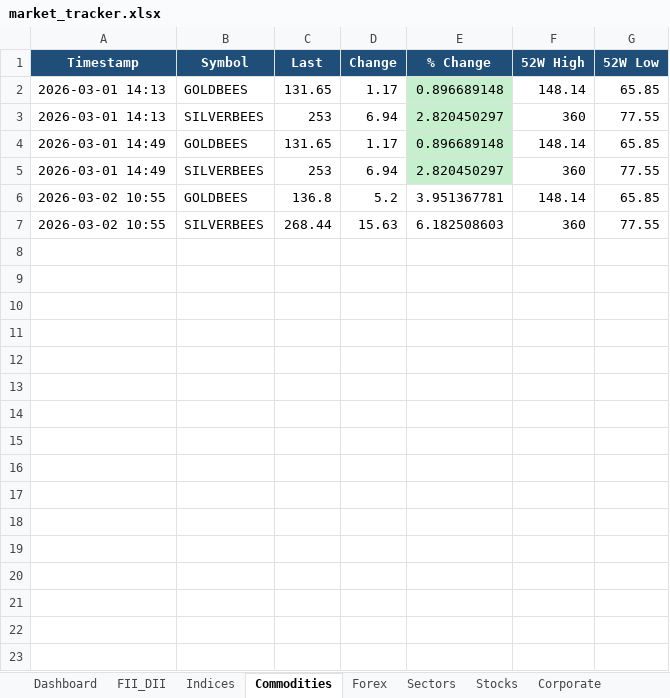
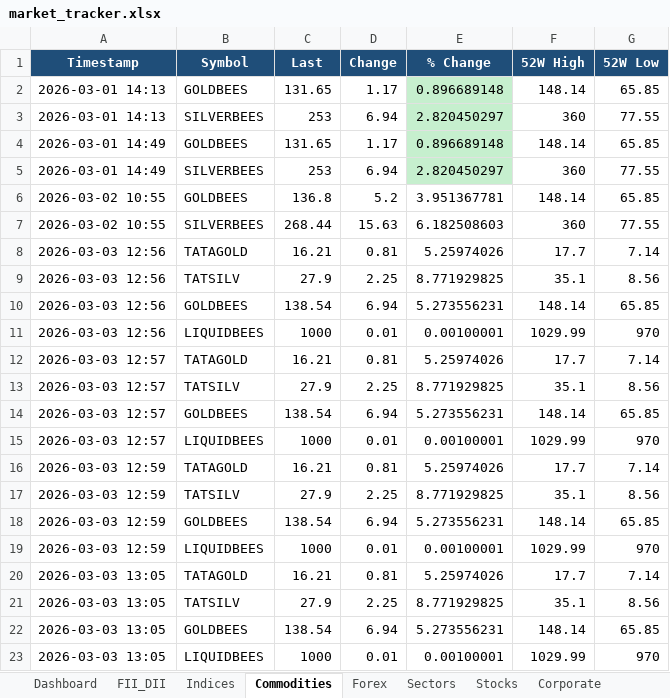
Before and after one commit to SudhirRaut-QA/indian-market-tracker, an Excel workbook: data/excel/market_tracker.xlsx, sheet Commodities, drawn as a sheet; values as stored, in another font and other column widths than the file's, no borders; the diff names each change by its address in the sheet, - before the commit and + after, or states it on an @@ line.

```diff
--- a/data/excel/market_tracker.xlsx (sheet Commodities)
+++ b/data/excel/market_tracker.xlsx (sheet Commodities)
+row 8: 2026-03-03 12:56 | TATAGOLD | 16.21 | 0.81 | 5.25974026 | 17.7 | 7.14
+row 9: 2026-03-03 12:56 | TATSILV | 27.9 | 2.25 | 8.771929825 | 35.1 | 8.56
+row 10: 2026-03-03 12:56 | GOLDBEES | 138.54 | 6.94 | 5.273556231 | 148.14 | 65.85
+row 11: 2026-03-03 12:56 | LIQUIDBEES | 1000 | 0.01 | 0.00100001 | 1029.99 | 970
+row 12: 2026-03-03 12:57 | TATAGOLD | 16.21 | 0.81 | 5.25974026 | 17.7 | 7.14
+row 13: 2026-03-03 12:57 | TATSILV | 27.9 | 2.25 | 8.771929825 | 35.1 | 8.56
+row 14: 2026-03-03 12:57 | GOLDBEES | 138.54 | 6.94 | 5.273556231 | 148.14 | 65.85
+row 15: 2026-03-03 12:57 | LIQUIDBEES | 1000 | 0.01 | 0.00100001 | 1029.99 | 970
+row 16: 2026-03-03 12:59 | TATAGOLD | 16.21 | 0.81 | 5.25974026 | 17.7 | 7.14
+row 17: 2026-03-03 12:59 | TATSILV | 27.9 | 2.25 | 8.771929825 | 35.1 | 8.56
+row 18: 2026-03-03 12:59 | GOLDBEES | 138.54 | 6.94 | 5.273556231 | 148.14 | 65.85
+row 19: 2026-03-03 12:59 | LIQUIDBEES | 1000 | 0.01 | 0.00100001 | 1029.99 | 970
+row 20: 2026-03-03 13:05 | TATAGOLD | 16.21 | 0.81 | 5.25974026 | 17.7 | 7.14
+row 21: 2026-03-03 13:05 | TATSILV | 27.9 | 2.25 | 8.771929825 | 35.1 | 8.56
+row 22: 2026-03-03 13:05 | GOLDBEES | 138.54 | 6.94 | 5.273556231 | 148.14 | 65.85
+row 23: 2026-03-03 13:05 | LIQUIDBEES | 1000 | 0.01 | 0.00100001 | 1029.99 | 970
```
Also changed, not shown: sheet Indices, sheet Sectors, sheet FII_DII, sheet Forex, 6 other files.
